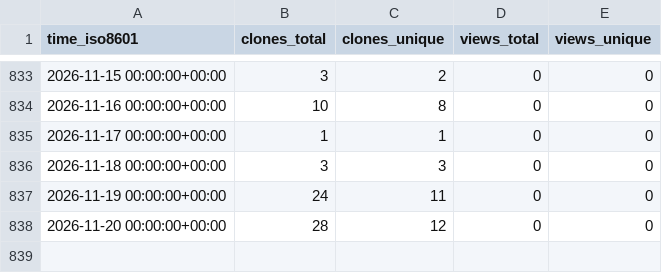
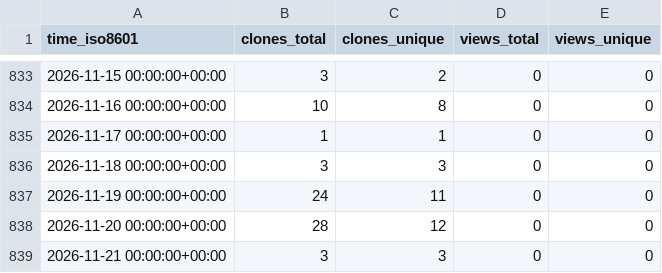
Before and after one commit to antonioscalaunina/ANTI-FASc, a CSV file: antonioscalaunina/ANTI-FASc/ghrs-data/views_clones_aggregate.csv, drawn as a sheet; only a part is shown, gaps mark what is left out; the diff names each change by its address in the sheet, - before the commit and + after, or states it on an @@ line.

```diff
--- a/antonioscalaunina/ANTI-FASc/ghrs-data/views_clones_aggregate.csv
+++ b/antonioscalaunina/ANTI-FASc/ghrs-data/views_clones_aggregate.csv
+row 839: 2026-11-21 00:00:00+00:00 | 3 | 3 | 0 | 0
```
Also changed, not shown: 1 other file.
